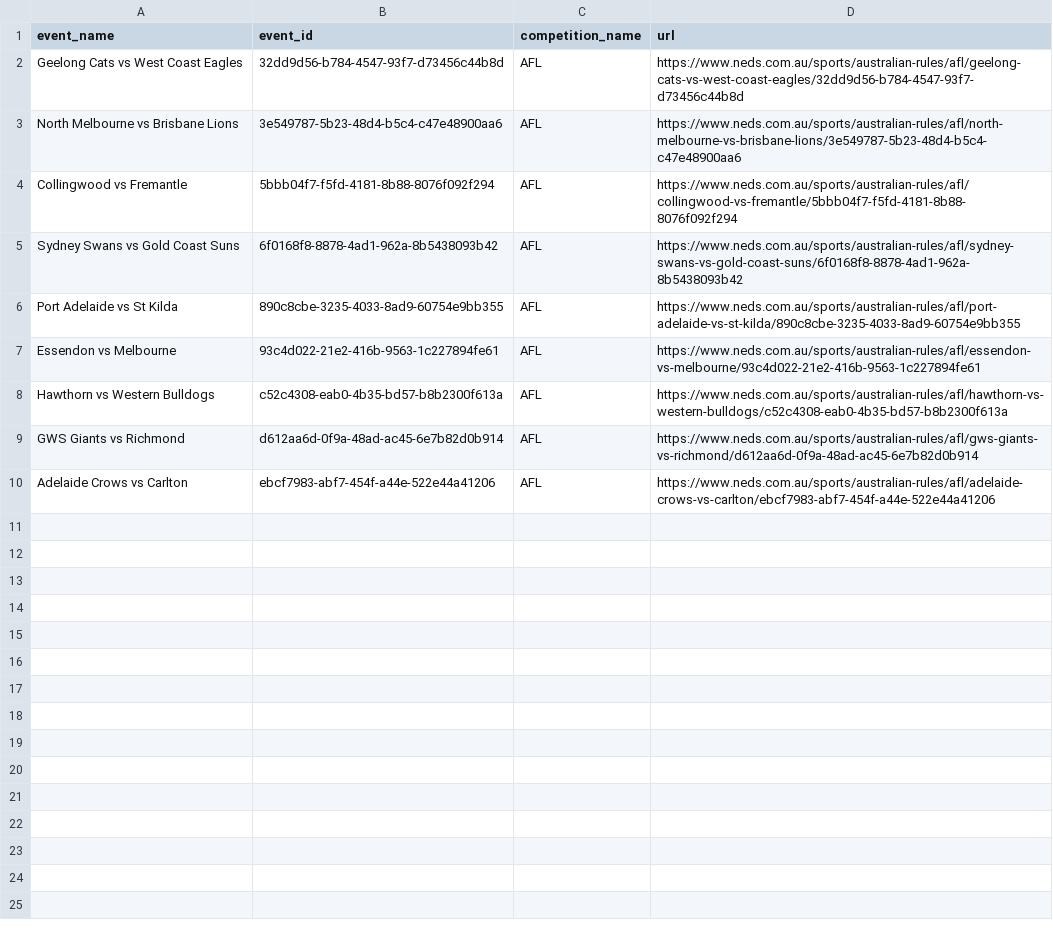
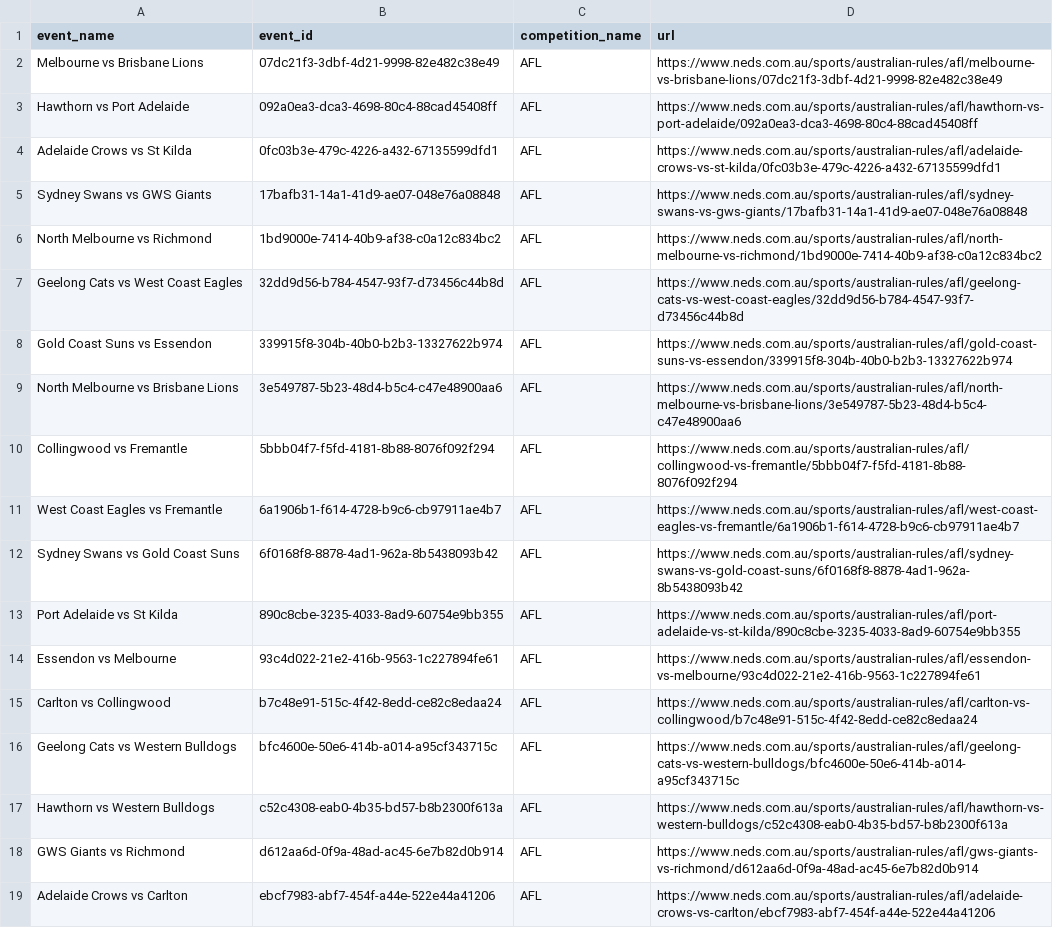
Before and after one commit to jamesbrown1417/AFL, a CSV file: OddsScraper/Neds/neds_afl_match_urls.csv, drawn as a sheet.

```diff
--- a/OddsScraper/Neds/neds_afl_match_urls.csv
+++ b/OddsScraper/Neds/neds_afl_match_urls.csv
@@ -1,5 +1,12 @@
 event_name,event_id,competition_name,url
+Melbourne vs Brisbane Lions,07dc21f3-3dbf-4d21-9998-82e482c38e49,AFL,https://www.neds.com.au/sports/australian-rules/afl/melbourne-vs-brisbane-lions/07dc21f3-3dbf-4d21-9998-82e482c38e49
+Hawthorn vs Port Adelaide,092a0ea3-dca3-4698-80c4-88cad45408ff,AFL,https://www.neds.com.au/sports/australian-rules/afl/hawthorn-vs-port-adelaide/092a0ea3-dca3-4698-80c4-88cad45408ff
+Adelaide Crows vs St Kilda,0fc03b3e-479c-4226-a432-67135599dfd1,AFL,https://www.neds.com.au/sports/australian-rules/afl/adelaide-crows-vs-st-kilda/0fc03b3e-479c-4226-a432-67135599dfd1
+Sydney Swans vs GWS Giants,17bafb31-14a1-41d9-ae07-048e76a08848,AFL,https://www.neds.com.au/sports/australian-rules/afl/sydney-swans-vs-gws-giants/17bafb31-14a1-41d9-ae07-048e76a08848
+North Melbourne vs Richmond,1bd9000e-7414-40b9-af38-c0a12c834bc2,AFL,https://www.neds.com.au/sports/australian-rules/afl/north-melbourne-vs-richmond/1bd9000e-7414-40b9-af38-c0a12c834bc2
 Geelong Cats vs West Coast Eagles,32dd9d56-b784-4547-93f7-d73456c44b8d,AFL,https://www.neds.com.au/sports/australian-rules/afl/geelong-cats-vs-west-coast-eagles/32dd9d56-b784-4547-93f7-d73456c44b8d
+Gold Coast Suns vs Essendon,339915f8-304b-40b0-b2b3-13327622b974,AFL,https://www.neds.com.au/sports/australian-rules/afl/gold-coast-suns-vs-essendon/339915f8-304b-40b0-b2b3-13327622b974
 North Melbourne vs Brisbane Lions,3e549787-5b23-48d4-b5c4-c47e48900aa6,AFL,https://www.neds.com.au/sports/australian-rules/afl/north-melbourne-vs-brisbane-lions/3e549787-5b23-48d4-b5c4-c47e48900aa6
 Collingwood vs Fremantle,5bbb04f7-f5fd-4181-8b88-8076f092f294,AFL,https://www.neds.com.au/sports/australian-rules/afl/collingwood-vs-fremantle/5bbb04f7-f5fd-4181-8b88-8076f092f294
+West Coast Eagles vs Fremantle,6a1906b1-f614-4728-b9c6-cb97911ae4b7,AFL,https://www.neds.com.au/sports/australian-rules/afl/west-coast-eagles-vs-fremantle/6a1906b1-f614-4728-b9c6-cb97911ae4b7
 Sydney Swans vs Gold Coast Suns,6f0168f8-8878-4ad1-962a-8b5438093b42,AFL,https://www.neds.com.au/sports/australian-rules/afl/sydney-swans-vs-gold-coast-suns/6f0168f8-8878-4ad1-962a-8b5438093b42
@@ -7,2 +14,4 @@ Port Adelaide vs St Kilda,890c8cbe-3235-4033-8ad9-60754e9bb355,AFL,https://www.n
 Essendon vs Melbourne,93c4d022-21e2-416b-9563-1c227894fe61,AFL,https://www.neds.com.au/sports/australian-rules/afl/essendon-vs-melbourne/93c4d022-21e2-416b-9563-1c227894fe61
+Carlton vs Collingwood,b7c48e91-515c-4f42-8edd-ce82c8edaa24,AFL,https://www.neds.com.au/sports/australian-rules/afl/carlton-vs-collingwood/b7c48e91-515c-4f42-8edd-ce82c8edaa24
+Geelong Cats vs Western Bulldogs,bfc4600e-50e6-414b-a014-a95cf343715c,AFL,https://www.neds.com.au/sports/australian-rules/afl/geelong-cats-vs-western-bulldogs/bfc4600e-50e6-414b-a014-a95cf343715c
 Hawthorn vs Western Bulldogs,c52c4308-eab0-4b35-bd57-b8b2300f613a,AFL,https://www.neds.com.au/sports/australian-rules/afl/hawthorn-vs-western-bulldogs/c52c4308-eab0-4b35-bd57-b8b2300f613a
```
Also changed, not shown: Data/scraped_odds/bet365_h2h.csv, Data/scraped_odds/bet365_player_disposals.csv, 48 other files.
